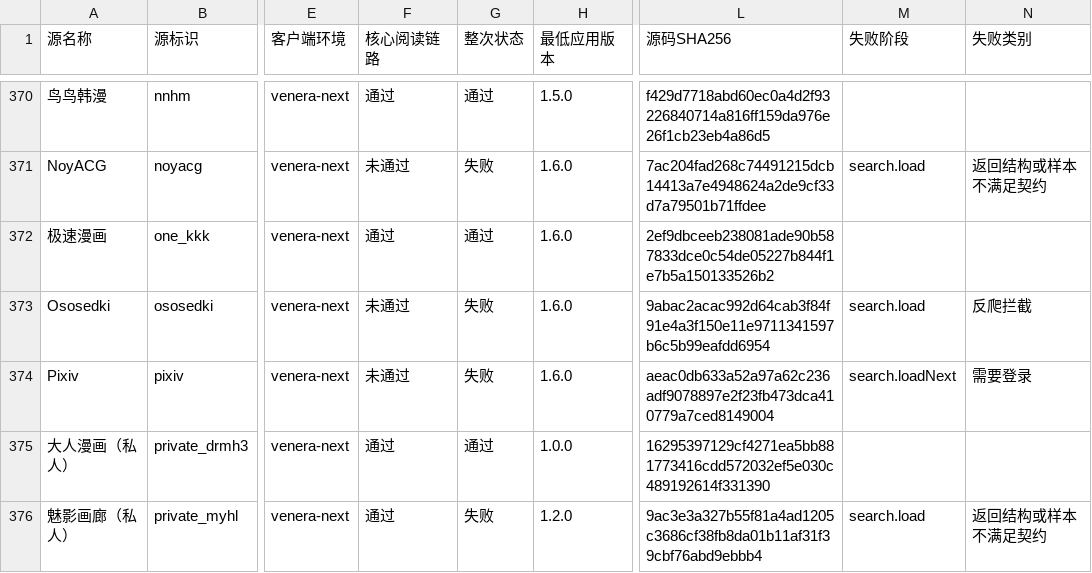
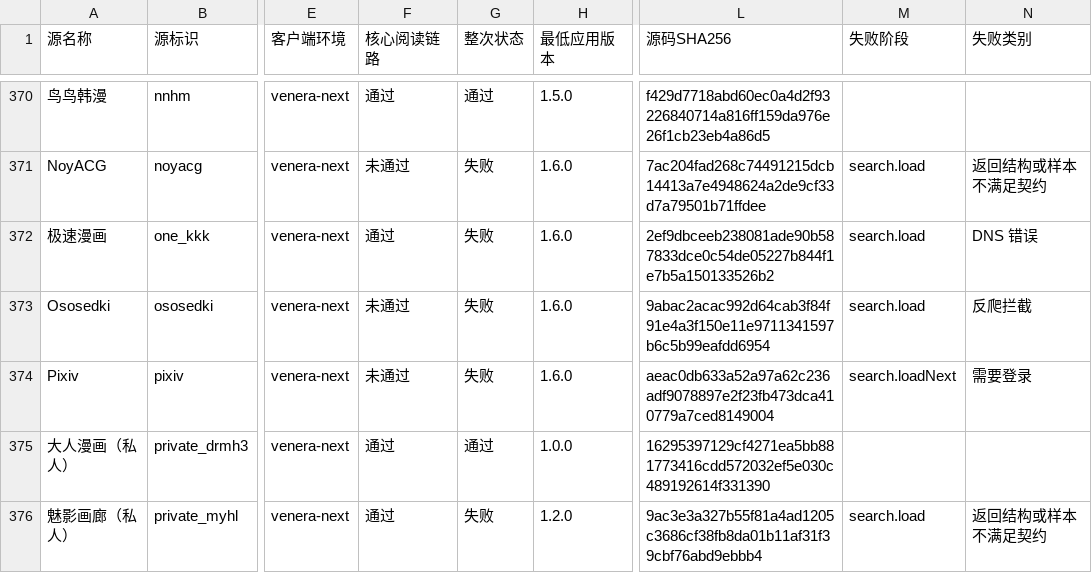
Before and after one commit to laincat/vensrc, a CSV file: data/client-compatibility.zh.csv, drawn as a sheet; only a part is shown, gaps mark what is left out; the diff covers the shown part only; the diff names each change by its address in the sheet, - before the commit and + after, or states it on an @@ line.

```diff
--- a/data/client-compatibility.zh.csv
+++ b/data/client-compatibility.zh.csv
-G372 (整次状态): 通过
+G372 (整次状态): 失败
-M372 (失败阶段): (empty)
+M372 (失败阶段): search.load
-N372 (失败类别): (empty)
+N372 (失败类别): DNS 错误
```
Also changed, not shown: 57 edited cells elsewhere in this file, data/sources.zh.csv, 13 other files.
